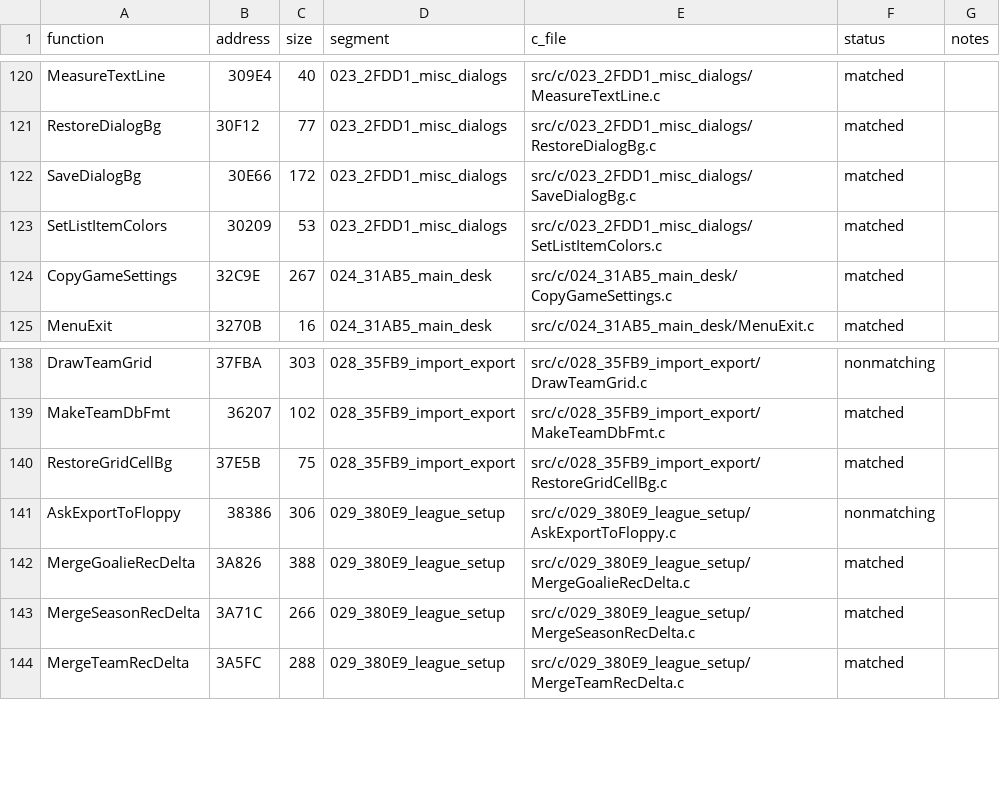
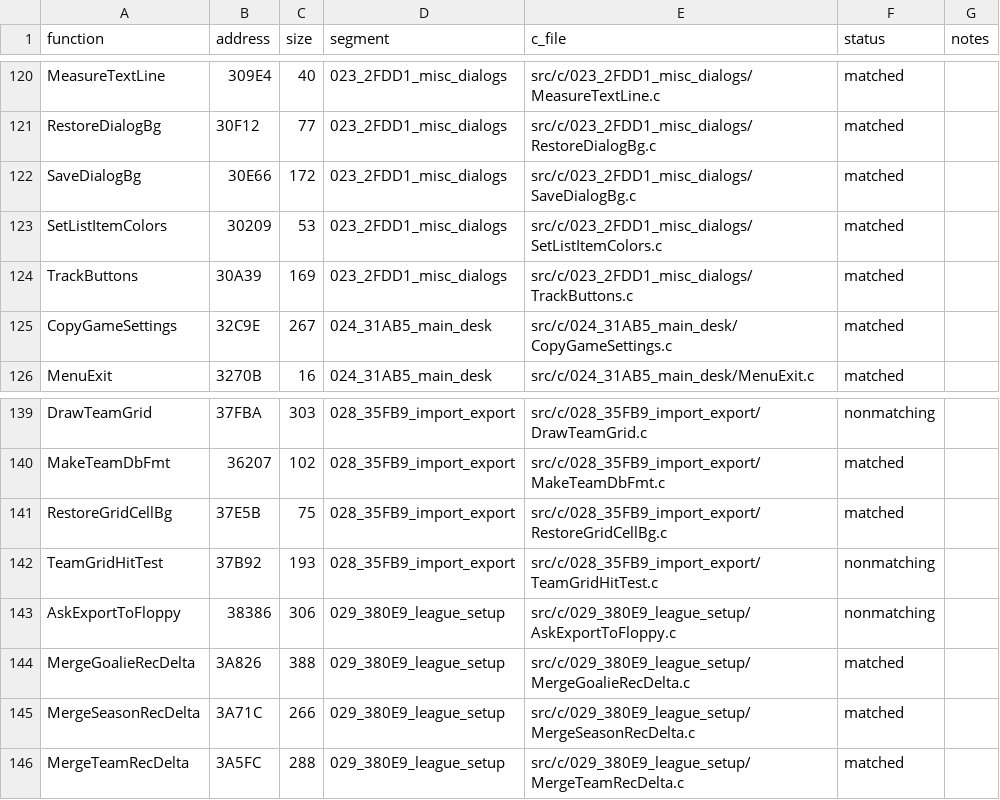
Before and after one commit to abdulahmad/NHL95PC, a CSV file: tools/c_functions.csv, drawn as a sheet; only a part is shown, gaps mark what is left out; the diff names each change by its address in the sheet, - before the commit and + after, or states it on an @@ line.

Commit message:
C: TrackButtons matches; TeamGridHitTest draft

```diff
--- a/tools/c_functions.csv
+++ b/tools/c_functions.csv
+row 124: TrackButtons | 30A39 | 169 | 023_2FDD1_misc_dialogs | src/c/023_2FDD1_misc_dialogs/TrackButtons.c | matched
+row 142: TeamGridHitTest | 37B92 | 193 | 028_35FB9_import_export | src/c/028_35FB9_import_export/TeamGridHitTest.c | nonmatching
```
Also changed, not shown: 6 other files.
